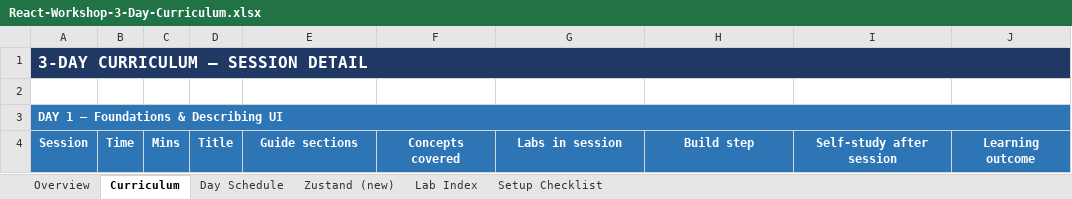
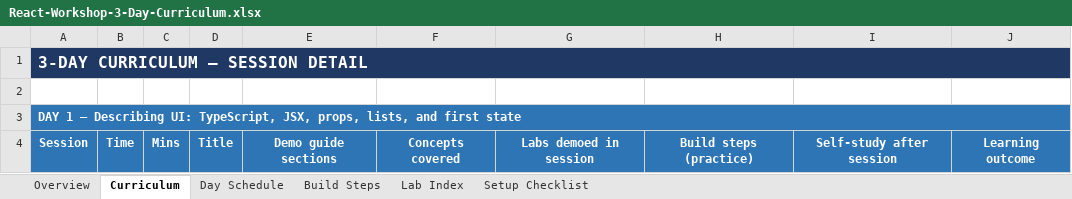
Before and after one commit to vishalshah-utc/reactjs-workshops, an Excel workbook: study-guides/React-Workshop-3-Day-Curriculum.xlsx, sheet Curriculum, drawn as a sheet; only a part is shown; values as stored, in another font and other column widths than the file's, no borders; the diff covers the shown part only; the diff names each change by its address in the sheet, - before the commit and + after, or states it on an @@ line.

```diff
--- a/study-guides/React-Workshop-3-Day-Curriculum.xlsx (sheet Curriculum)
+++ b/study-guides/React-Workshop-3-Day-Curriculum.xlsx (sheet Curriculum)
-sheet tab: Zustand (new)
+sheet tab: Build Steps
-A3: …1 — Foundations & Describing UI
+A3: …1 — Describing UI: TypeScript, JSX, props, lists, and first state
-E4: Guide sections
+E4: Demo guide sections
-G4: Labs in session
+G4: Labs demoed in session
-H4: Build step
+H4: Build steps (practice)
```
Also changed, not shown: 1 added row, 1 removed row, 115 edited cells and cell formats elsewhere in this sheet, sheet Build Steps, sheet Lab Index, sheet Setup Checklist, sheet Overview, sheet Day Schedule, 2 other files.
